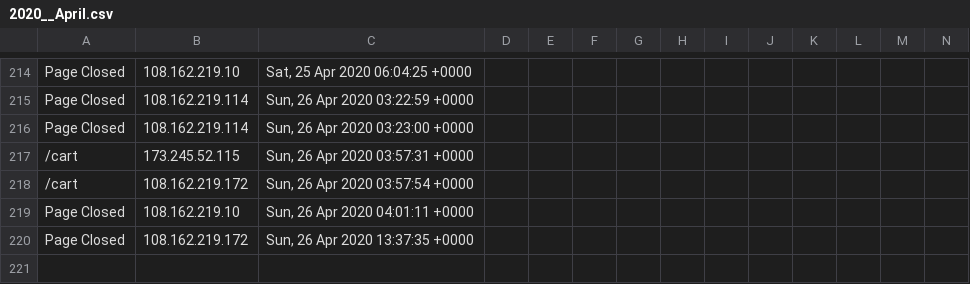
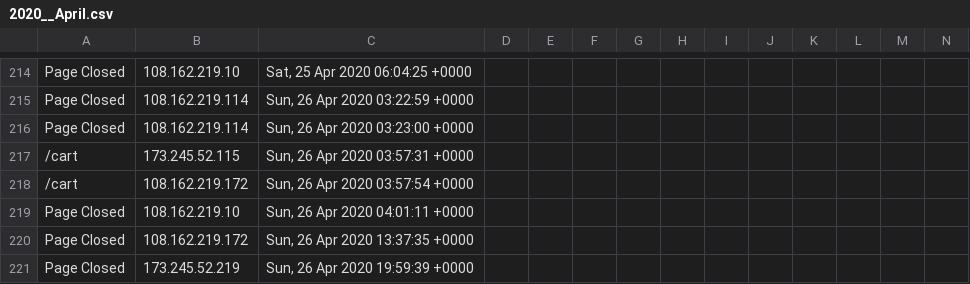
Before and after one commit to runacode/cliffsbodyshop.net, a CSV file: logs/2020__April.csv, drawn as a sheet; only a part is shown, gaps mark what is left out; rows hold the shown columns only; the diff names each change by its address in the sheet, - before the commit and + after, or states it on an @@ line.

Commit message:
Site Editor Update

```diff
--- a/logs/2020__April.csv
+++ b/logs/2020__April.csv
+row 221: Page Closed | 173.245.52.219 | Sun, 26 Apr 2020 19:59:39 +0000
```
